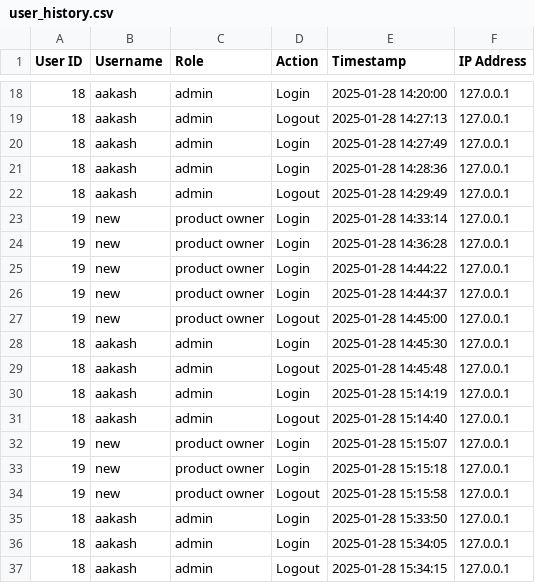
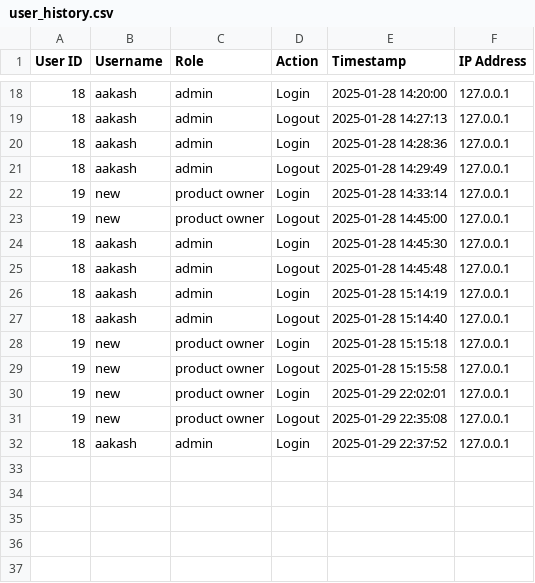
Before and after one commit to aakash1v/Team1, a CSV file: user_history.csv, drawn as a sheet; only a part is shown, gaps mark what is left out.

```diff
--- a/user_history.csv
+++ b/user_history.csv
@@ -19,3 +19,2 @@ User ID,Username,Role,Action,Timestamp,IP Address
 18,aakash,admin,Logout,2025-01-28 14:27:13,127.0.0.1
-18,aakash,admin,Login,2025-01-28 14:27:49,127.0.0.1
 18,aakash,admin,Login,2025-01-28 14:28:36,127.0.0.1
@@ -23,5 +22,2 @@ User ID,Username,Role,Action,Timestamp,IP Address
 19,new,product owner,Login,2025-01-28 14:33:14,127.0.0.1
-19,new,product owner,Login,2025-01-28 14:36:28,127.0.0.1
-19,new,product owner,Login,2025-01-28 14:44:22,127.0.0.1
-19,new,product owner,Login,2025-01-28 14:44:37,127.0.0.1
 19,new,product owner,Logout,2025-01-28 14:45:00,127.0.0.1
@@ -31,7 +27,6 @@ User ID,Username,Role,Action,Timestamp,IP Address
 18,aakash,admin,Logout,2025-01-28 15:14:40,127.0.0.1
-19,new,product owner,Login,2025-01-28 15:15:07,127.0.0.1
 19,new,product owner,Login,2025-01-28 15:15:18,127.0.0.1
 19,new,product owner,Logout,2025-01-28 15:15:58,127.0.0.1
-18,aakash,admin,Login,2025-01-28 15:33:50,127.0.0.1
-18,aakash,admin,Login,2025-01-28 15:34:05,127.0.0.1
-18,aakash,admin,Logout,2025-01-28 15:34:15,127.0.0.1
+19,new,product owner,Login,2025-01-29 22:02:01,127.0.0.1
+19,new,product owner,Logout,2025-01-29 22:35:08,127.0.0.1
+18,aakash,admin,Login,2025-01-29 22:37:52,127.0.0.1
```
Also changed, not shown: 12 other files.
